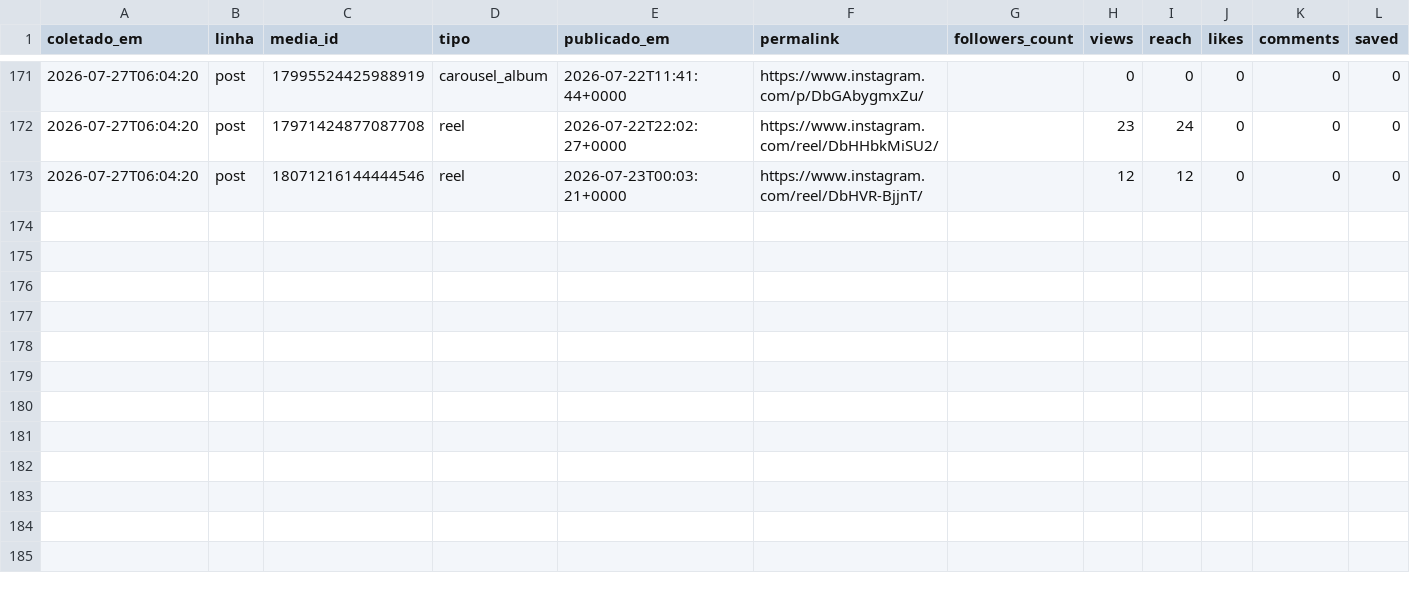
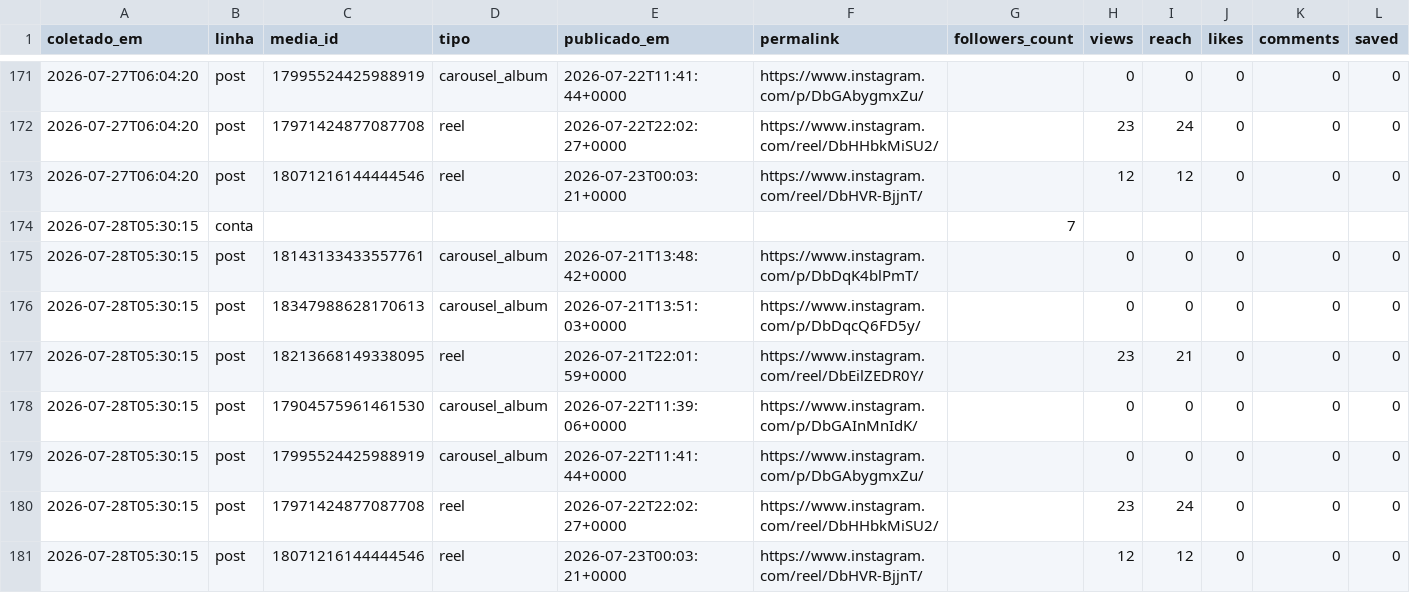
Before and after one commit to Hein-Rangel/astral-sem-do, a CSV file: automation/instagram/metricas.csv, drawn as a sheet; only a part is shown, gaps mark what is left out; rows hold the shown columns only; the diff names each change by its address in the sheet, - before the commit and + after, or states it on an @@ line.

```diff
--- a/automation/instagram/metricas.csv
+++ b/automation/instagram/metricas.csv
+row 174: 2026-07-28T05:30:15 | conta |  |  |  |  | 7
+row 175: 2026-07-28T05:30:15 | post | 18143133433557761 | carousel_album | 2026-07-21T13:48:42+0000 | https://www.instagram.com/p/DbDqK4blPmT/ |  | 0 | 0 | 0 | 0 | 0
+row 176: 2026-07-28T05:30:15 | post | 18347988628170613 | carousel_album | 2026-07-21T13:51:03+0000 | https://www.instagram.com/p/DbDqcQ6FD5y/ |  | 0 | 0 | 0 | 0 | 0
+row 177: 2026-07-28T05:30:15 | post | 18213668149338095 | reel | 2026-07-21T22:01:59+0000 | https://www.instagram.com/reel/DbEilZEDR0Y/ |  | 23 | 21 | 0 | 0 | 0
+row 178: 2026-07-28T05:30:15 | post | 17904575961461530 | carousel_album | 2026-07-22T11:39:06+0000 | https://www.instagram.com/p/DbGAInMnIdK/ |  | 0 | 0 | 0 | 0 | 0
+row 179: 2026-07-28T05:30:15 | post | 17995524425988919 | carousel_album | 2026-07-22T11:41:44+0000 | https://www.instagram.com/p/DbGAbygmxZu/ |  | 0 | 0 | 0 | 0 | 0
+row 180: 2026-07-28T05:30:15 | post | 17971424877087708 | reel | 2026-07-22T22:02:27+0000 | https://www.instagram.com/reel/DbHHbkMiSU2/ |  | 23 | 24 | 0 | 0 | 0
+row 181: 2026-07-28T05:30:15 | post | 18071216144444546 | reel | 2026-07-23T00:03:21+0000 | https://www.instagram.com/reel/DbHVR-BjjnT/ |  | 12 | 12 | 0 | 0 | 0
```
